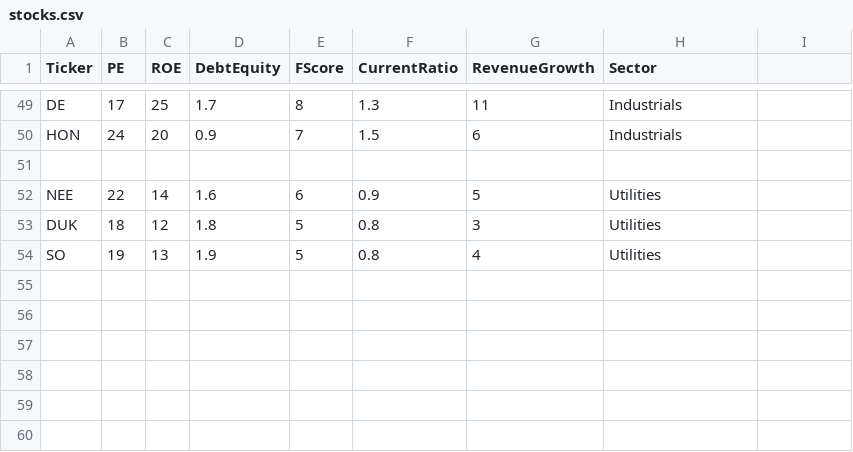
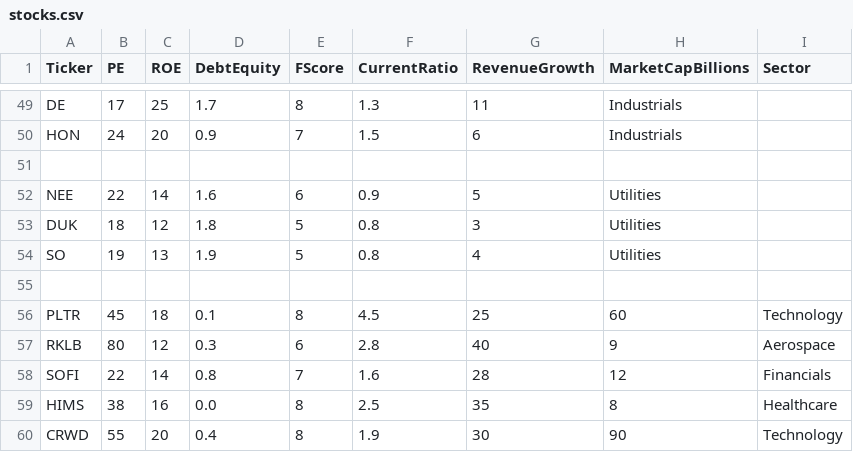
Before and after one commit to tylerstewart-4/financial-stock-screener, a CSV file: stocks.csv, drawn as a sheet; only a part is shown, gaps mark what is left out; the diff names each change by its address in the sheet, - before the commit and + after, or states it on an @@ line.

Commit message:
Update stocks.csv

```diff
--- a/stocks.csv
+++ b/stocks.csv
-H1: Sector
+H1: MarketCapBillions
-I1: (empty)
+I1: Sector
+row 55: (empty)
+row 56: PLTR | 45 | 18 | 0.1 | 8 | 4.5 | 25 | 60 | Technology
+row 57: RKLB | 80 | 12 | 0.3 | 6 | 2.8 | 40 | 9 | Aerospace
+row 58: SOFI | 22 | 14 | 0.8 | 7 | 1.6 | 28 | 12 | Financials
+row 59: HIMS | 38 | 16 | 0.0 | 8 | 2.5 | 35 | 8 | Healthcare
+row 60: CRWD | 55 | 20 | 0.4 | 8 | 1.9 | 30 | 90 | Technology
```
